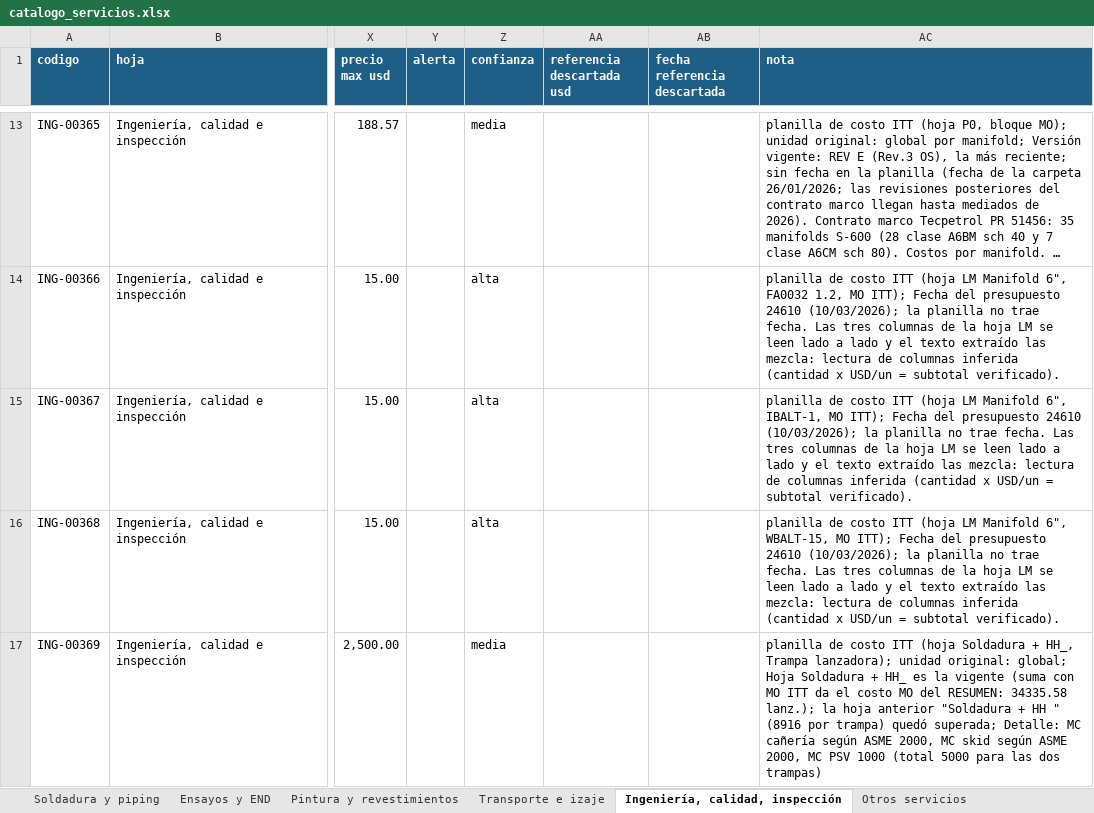
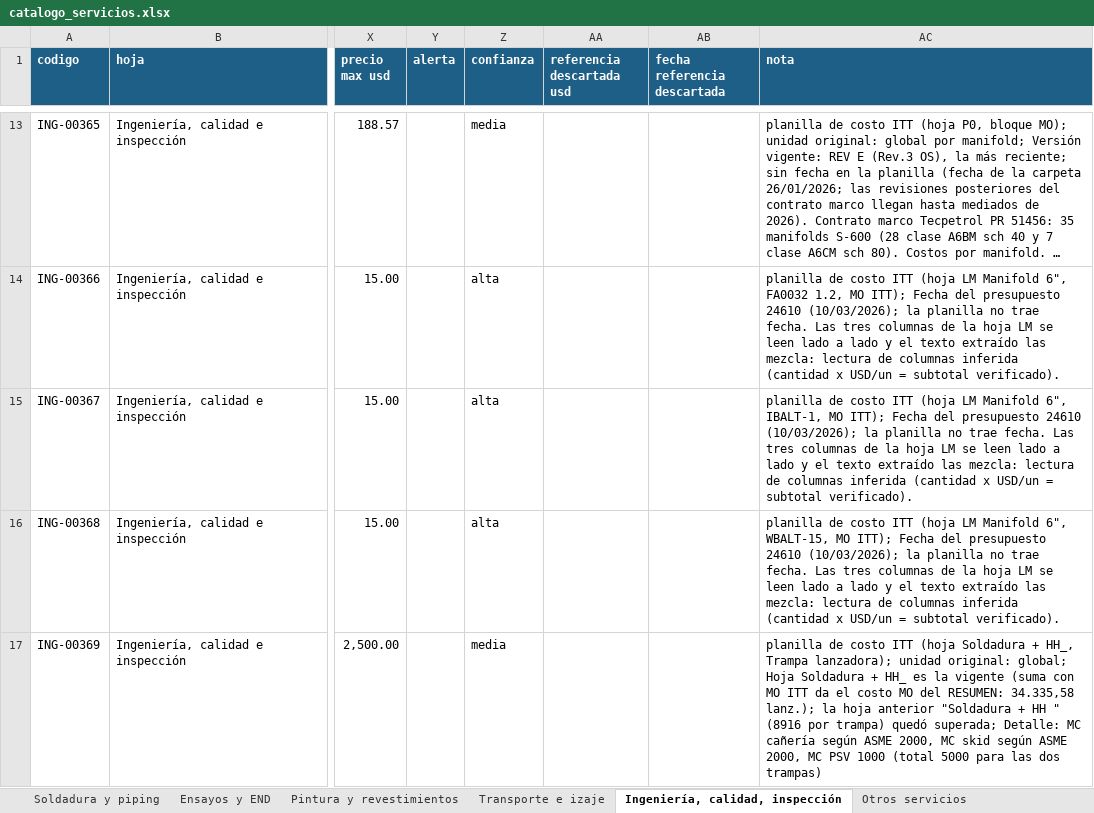
Before and after one commit to ricardoalvarezu2-cyber/cotizador-itt-2.0, an Excel workbook: conocimiento/precios/catalogo_servicios.xlsx, sheet Ingeniería, calidad, inspección, drawn as a sheet; only a part is shown, gaps mark what is left out; long unchanged cells end in …; values as stored, in another font and other column widths than the file's, no borders; the diff covers the shown part only; the diff names each change by its address in the sheet, - before the commit and + after, or states it on an @@ line.

```diff
--- a/conocimiento/precios/catalogo_servicios.xlsx (sheet Ingeniería, calidad, inspección)
+++ b/conocimiento/precios/catalogo_servicios.xlsx (sheet Ingeniería, calidad, inspección)
-AC17 (nota): …del RESUMEN: 34335.58 lanz.); la…
+AC17 (nota): …del RESUMEN: 34.335,58 lanz.); la…
```
Also changed, not shown: 6 edited cells elsewhere in this sheet, sheet Todos, sheet Soldadura y piping, sheet Pintura y revestimientos, sheet Fabricación y armado (terceros), sheet MO propia, sheet Otros servicios, 1 more sheet, conocimiento/costos/dolar_mensual.xlsx, 31 other files.
